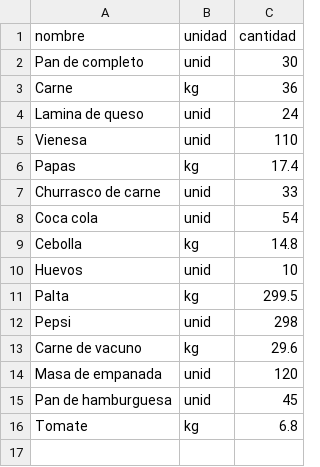
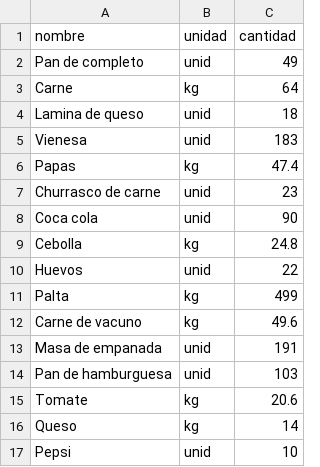
Before and after one commit to gabrielgutierrez1/evaluacion2, a CSV file: evaluacion2/ingredientes_menu.csv, drawn as a sheet.

```diff
--- a/evaluacion2/ingredientes_menu.csv
+++ b/evaluacion2/ingredientes_menu.csv
@@ -1,16 +1,17 @@
 nombre,unidad,cantidad
-Pan de completo,unid,30
-Carne,kg,36
-Lamina de queso,unid,24
-Vienesa,unid,110
-Papas,kg,17.4
-Churrasco de carne,unid,33
-Coca cola,unid,54
-Cebolla,kg,14.8
-Huevos,unid,10
-Palta,kg,299.5
-Pepsi,unid,298
-Carne de vacuno,kg,29.6
-Masa de empanada,unid,120
-Pan de hamburguesa,unid,45
-Tomate,kg,6.8
+Pan de completo,unid,49
+Carne,kg,64
+Lamina de queso,unid,18
+Vienesa,unid,183
+Papas,kg,47.4
+Churrasco de carne,unid,23
+Coca cola,unid,90
+Cebolla,kg,24.8
+Huevos,unid,22
+Palta,kg,499
+Carne de vacuno,kg,49.6
+Masa de empanada,unid,191
+Pan de hamburguesa,unid,103
+Tomate,kg,20.6
+Queso,kg,14
+Pepsi,unid,10
```
Also changed, not shown: 2 other files.
